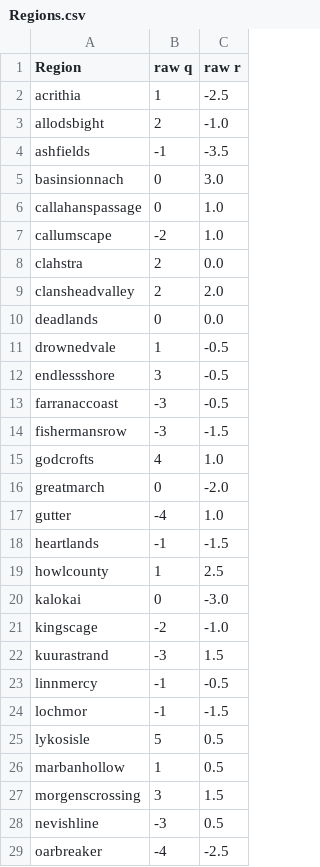
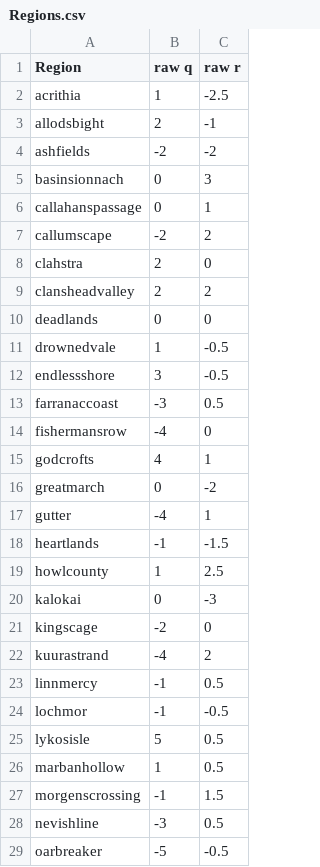
Before and after one commit to Romboter/HexMaster, a CSV file: sample_data/Regions.csv, drawn as a sheet; only a part is shown; the diff covers the shown part only.

Commit message:
feat: Implement forced region data updates from CSV, refresh region coordinates, and adjust stockpile display text.

```diff
--- a/sample_data/Regions.csv
+++ b/sample_data/Regions.csv
@@ -2,28 +2,28 @@ Region,raw q,raw r
 acrithia,1,-2.5
-allodsbight,2,-1.0
-ashfields,-1,-3.5
-basinsionnach,0,3.0
-callahanspassage,0,1.0
-callumscape,-2,1.0
-clahstra,2,0.0
-clansheadvalley,2,2.0
-deadlands,0,0.0
+allodsbight,2,-1
+ashfields,-2,-2
+basinsionnach,0,3
+callahanspassage,0,1
+callumscape,-2,2
+clahstra,2,0
+clansheadvalley,2,2
+deadlands,0,0
 drownedvale,1,-0.5
 endlessshore,3,-0.5
-farranaccoast,-3,-0.5
-fishermansrow,-3,-1.5
-godcrofts,4,1.0
-greatmarch,0,-2.0
-gutter,-4,1.0
+farranaccoast,-3,0.5
+fishermansrow,-4,0
+godcrofts,4,1
+greatmarch,0,-2
+gutter,-4,1
 heartlands,-1,-1.5
 howlcounty,1,2.5
-kalokai,0,-3.0
-kingscage,-2,-1.0
-kuurastrand,-3,1.5
-linnmercy,-1,-0.5
-lochmor,-1,-1.5
+kalokai,0,-3
+kingscage,-2,0
+kuurastrand,-4,2
+linnmercy,-1,0.5
+lochmor,-1,-0.5
 lykosisle,5,0.5
 marbanhollow,1,0.5
-morgenscrossing,3,1.5
+morgenscrossing,-1,1.5
 nevishline,-3,0.5
-oarbreaker,-4,-2.5
+oarbreaker,-5,-0.5
```
Also changed, not shown: 28 edited cells elsewhere in this file, 3 other files.
